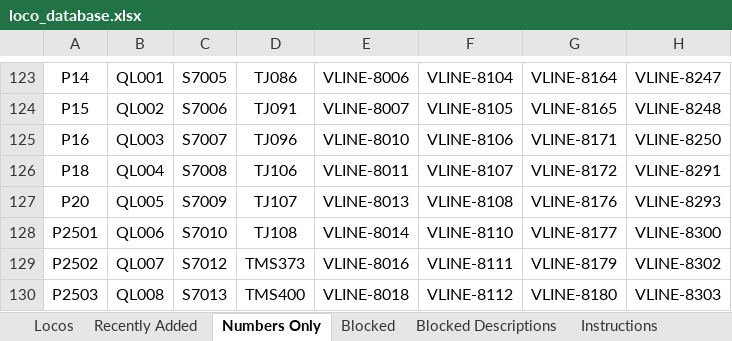
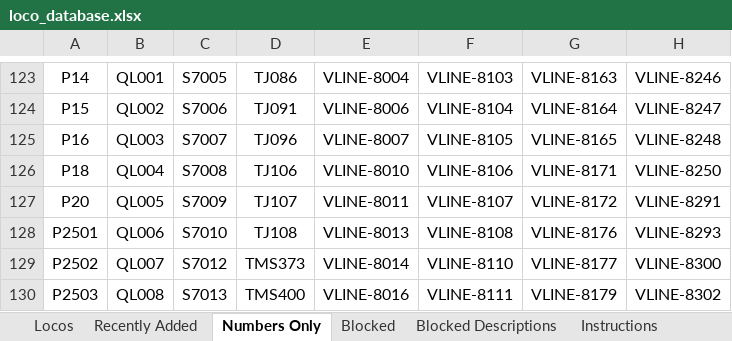
Before and after one commit to grahame21/railops-frontend, an Excel workbook: downloads/loco_database.xlsx, sheet Numbers Only, drawn as a sheet; only a part is shown, gaps mark what is left out; values as stored, in another font and other column widths than the file's, no borders; the diff covers the shown part only; the diff names each change by its address in the sheet, - before the commit and + after, or states it on an @@ line.

```diff
--- a/downloads/loco_database.xlsx (sheet Numbers Only)
+++ b/downloads/loco_database.xlsx (sheet Numbers Only)
-E123: VLINE-8006
+E123: VLINE-8004
-F123: VLINE-8104
+F123: VLINE-8103
-G123: VLINE-8164
+G123: VLINE-8163
-H123: VLINE-8247
+H123: VLINE-8246
-E124: VLINE-8007
+E124: VLINE-8006
-F124: VLINE-8105
+F124: VLINE-8104
-G124: VLINE-8165
+G124: VLINE-8164
-H124: VLINE-8248
+H124: VLINE-8247
-E125: VLINE-8010
+E125: VLINE-8007
-F125: VLINE-8106
+F125: VLINE-8105
-G125: VLINE-8171
+G125: VLINE-8165
-H125: VLINE-8250
+H125: VLINE-8248
-E126: VLINE-8011
+E126: VLINE-8010
-F126: VLINE-8107
+F126: VLINE-8106
-G126: VLINE-8172
+G126: VLINE-8171
-H126: VLINE-8291
+H126: VLINE-8250
-E127: VLINE-8013
+E127: VLINE-8011
-F127: VLINE-8108
+F127: VLINE-8107
-G127: VLINE-8176
+G127: VLINE-8172
-H127: VLINE-8293
+H127: VLINE-8291
-E128: VLINE-8014
+E128: VLINE-8013
-F128: VLINE-8110
+F128: VLINE-8108
-G128: VLINE-8177
+G128: VLINE-8176
-H128: VLINE-8300
+H128: VLINE-8293
-E129: VLINE-8016
+E129: VLINE-8014
-F129: VLINE-8111
+F129: VLINE-8110
-G129: VLINE-8179
+G129: VLINE-8177
-H129: VLINE-8302
+H129: VLINE-8300
-E130: VLINE-8018
+E130: VLINE-8016
-F130: VLINE-8112
+F130: VLINE-8111
-G130: VLINE-8180
+G130: VLINE-8179
-H130: VLINE-8303
+H130: VLINE-8302
```
Also changed, not shown: 1 added row, 1 removed row and 227 edited cells elsewhere in this sheet, sheet Locos, sheet Recently Added, downloads/loco_numbers_only.xlsx, 3 other files.
